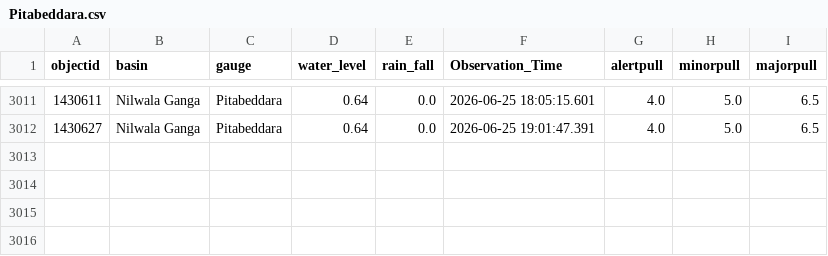
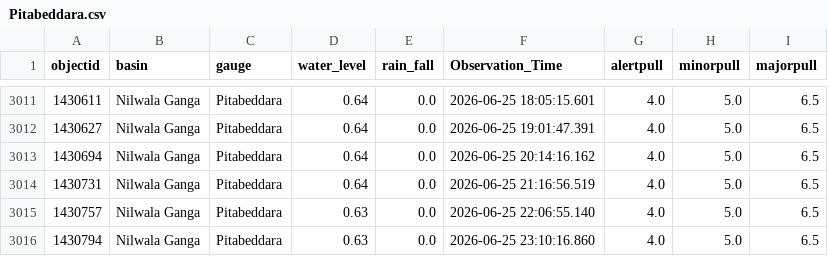
Before and after one commit to hhumal/Irrigation-Dept-Manual-River-Gauge-Readings, a CSV file: Station_Rainfall_CSVs/Pitabeddara.csv, drawn as a sheet; only a part is shown, gaps mark what is left out; the diff names each change by its address in the sheet, - before the commit and + after, or states it on an @@ line.

```diff
--- a/Station_Rainfall_CSVs/Pitabeddara.csv
+++ b/Station_Rainfall_CSVs/Pitabeddara.csv
+row 3013: 1430694 | Nilwala Ganga | Pitabeddara | 0.64 | 0.0 | 2026-06-25 20:14:16.162 | 4.0 | 5.0 | 6.5
+row 3014: 1430731 | Nilwala Ganga | Pitabeddara | 0.64 | 0.0 | 2026-06-25 21:16:56.519 | 4.0 | 5.0 | 6.5
+row 3015: 1430757 | Nilwala Ganga | Pitabeddara | 0.63 | 0.0 | 2026-06-25 22:06:55.140 | 4.0 | 5.0 | 6.5
+row 3016: 1430794 | Nilwala Ganga | Pitabeddara | 0.63 | 0.0 | 2026-06-25 23:10:16.860 | 4.0 | 5.0 | 6.5
```
Also changed, not shown: Station_Rainfall_CSVs/Glencourse.csv, Station_Rainfall_CSVs/Manampitiya.csv, 33 other files.
